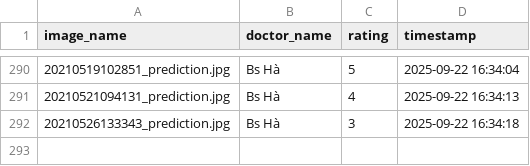
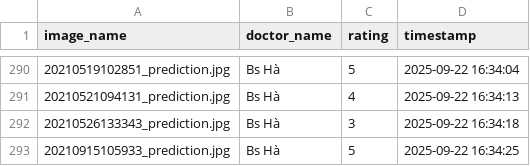
Before and after one commit to hoangphuct97/RT-DETR, a CSV file: ratings/image_ratings_20250922.csv, drawn as a sheet; only a part is shown, gaps mark what is left out.

Commit message:
Update ratings - 2025-09-22 16:34:25

```diff
--- a/ratings/image_ratings_20250922.csv
+++ b/ratings/image_ratings_20250922.csv
@@ -292 +292,2 @@ image_name,doctor_name,rating,timestamp
 20210526133343_prediction.jpg,Bs Hà,3,2025-09-22 16:34:18
+20210915105933_prediction.jpg,Bs Hà,5,2025-09-22 16:34:25
```
